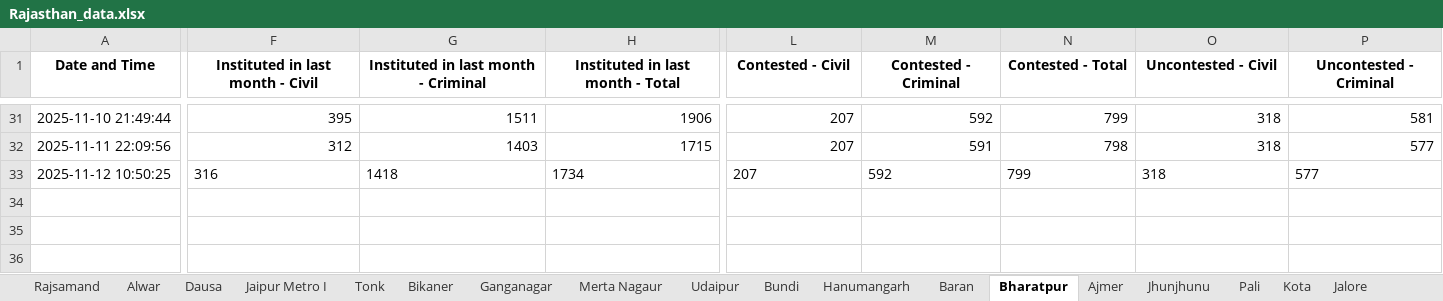
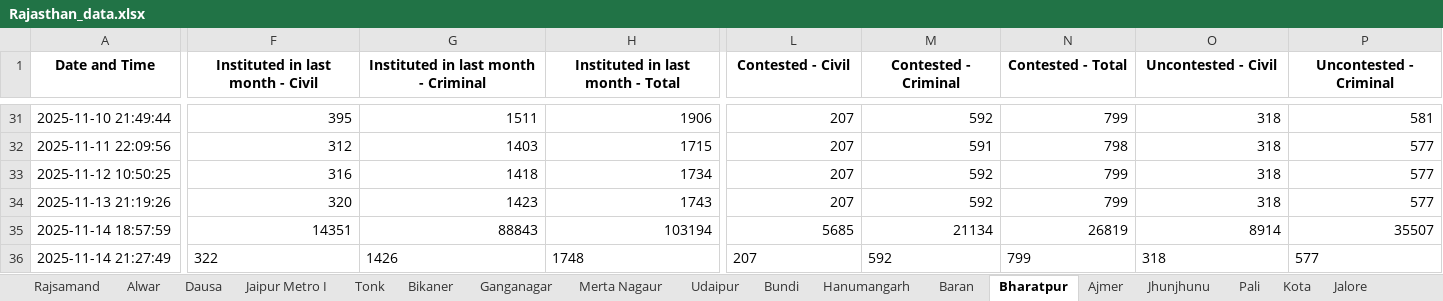
Before and after one commit to Kashi324744/NJDG-Data-Extration-and-Analysis, an Excel workbook: rajasthan_scripts/Rajasthan_data.xlsx, sheet Bharatpur, drawn as a sheet; only a part is shown, gaps mark what is left out; values as stored, in another font and other column widths than the file's, no borders; rows hold the shown columns only; the diff covers the shown part only; the diff names each change by its address in the sheet, - before the commit and + after, or states it on an @@ line.

```diff
--- a/rajasthan_scripts/Rajasthan_data.xlsx (sheet Bharatpur)
+++ b/rajasthan_scripts/Rajasthan_data.xlsx (sheet Bharatpur)
-F33:H33 alignment: left
+F33:H33 alignment: right
-L33:P33 alignment: left
+L33:P33 alignment: right
+row 34: 2025-11-13 21:19:26 | 320 | 1423 | 1743 | 207 | 592 | 799 | 318 | 577
+row 35: 2025-11-14 18:57:59 | 14351 | 88843 | 103194 | 5685 | 21134 | 26819 | 8914 | 35507
+row 36: 2025-11-14 21:27:49 | 322 | 1426 | 1748 | 207 | 592 | 799 | 318 | 577
```
Also changed, not shown: cell formats elsewhere in this sheet, sheet Ajmer, sheet BARMER, sheet Sirohi, sheet Jodhpur District, sheet Sawai Madhopur, sheet Dholpur, 36 more sheets, data_collection_scripts/States.xlsx.
